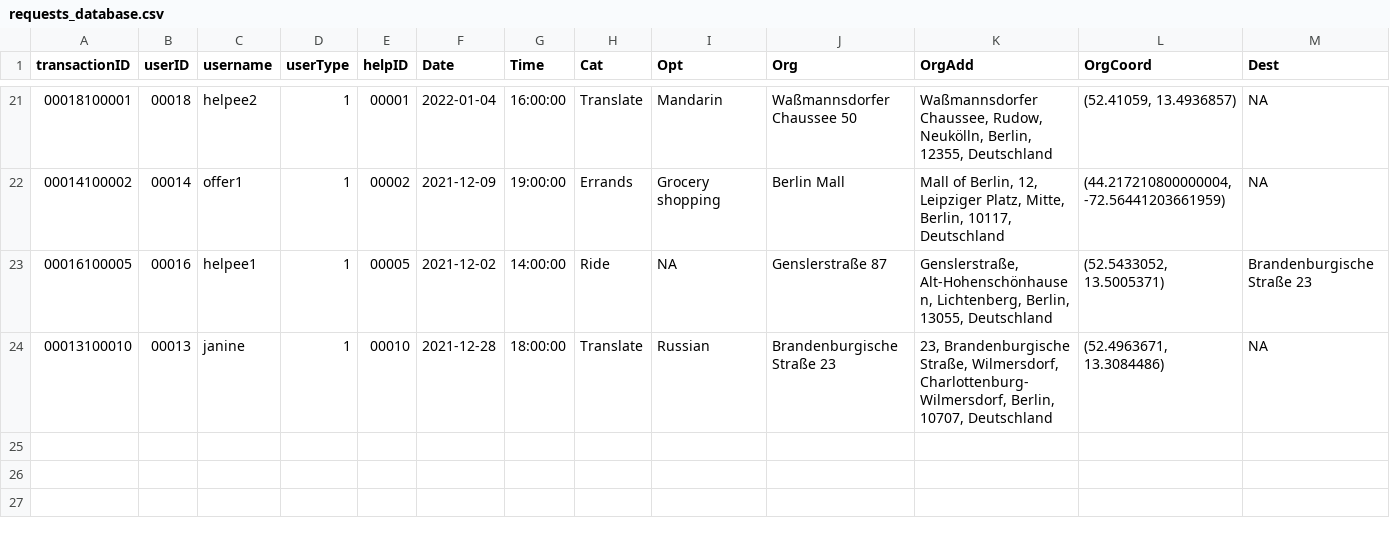
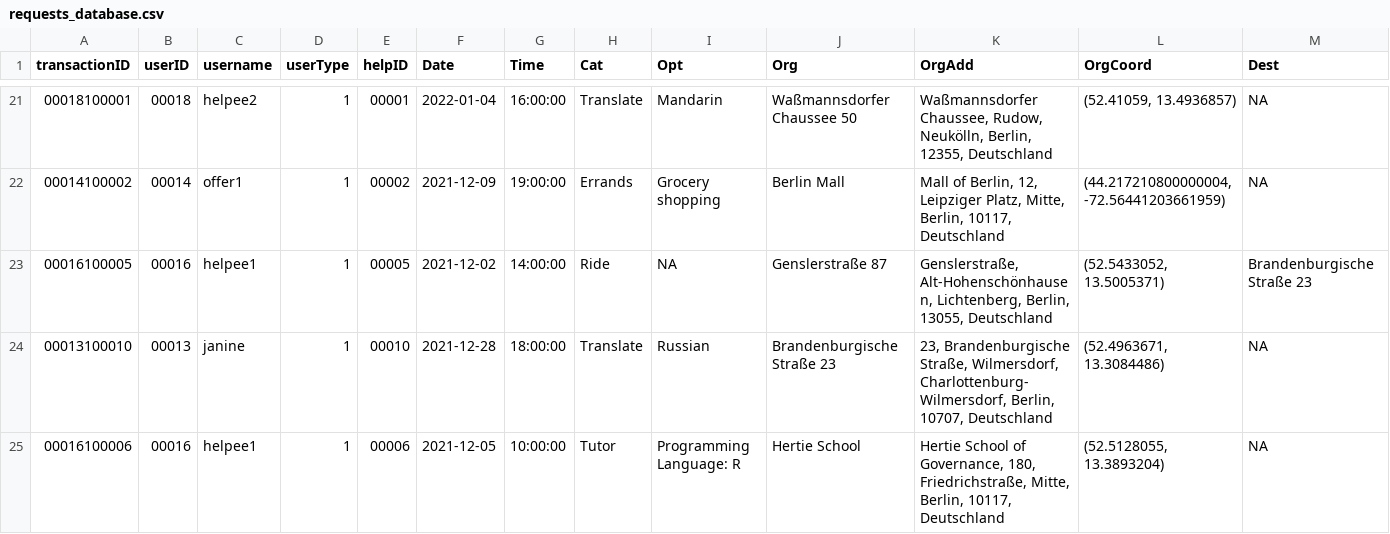
Before and after one commit to janinepdevera/GetHelp, a CSV file: data/requests_database.csv, drawn as a sheet; only a part is shown, gaps mark what is left out; rows hold the shown columns only; the diff names each change by its address in the sheet, - before the commit and + after, or states it on an @@ line.

Commit message:
Requests database (updated)

```diff
--- a/data/requests_database.csv
+++ b/data/requests_database.csv
+row 25: 00016100006 | 00016 | helpee1 | 1 | 00006 | 2021-12-05 | 10:00:00 | Tutor | Programming Language: R | Hertie School | Hertie School of Governance, 180, Friedrichstraße, Mitte, Berlin, 10117, Deutschland | (52.5128055, 13.3893204) | NA
```
